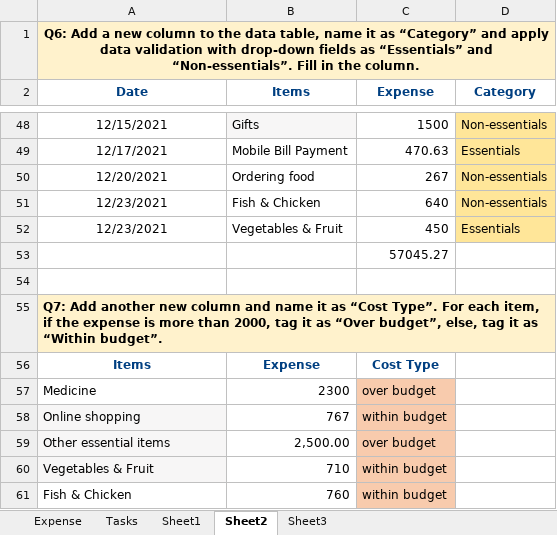
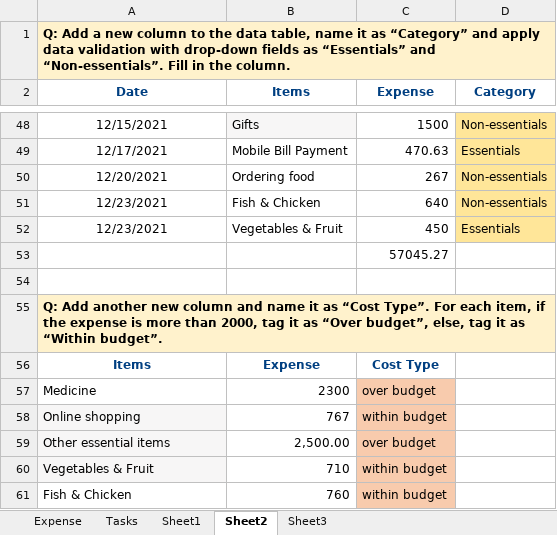
Before and after one commit to Nitin987102/Nitin-ANP-DPBA, an Excel workbook: Priyas Expense Summary.xlsx, sheet Sheet2, drawn as a sheet; only a part is shown, gaps mark what is left out; values as stored, in another font and other column widths than the file's, no borders; the diff names each change by its address in the sheet, - before the commit and + after, or states it on an @@ line.

```diff
--- a/Priyas Expense Summary.xlsx (sheet Sheet2)
+++ b/Priyas Expense Summary.xlsx (sheet Sheet2)
-A1 (Date): Q6: Add a…
+A1 (Date): Q: Add a…
-A1 alignment: center
+A1 alignment: left
-A55 (Date): Q7: Add another…
+A55 (Date): Q: Add another…
```
Also changed, not shown: sheet Sheet3, sheet Sheet1, sheet Expense, formulas that keep their value, charts or pictures.
